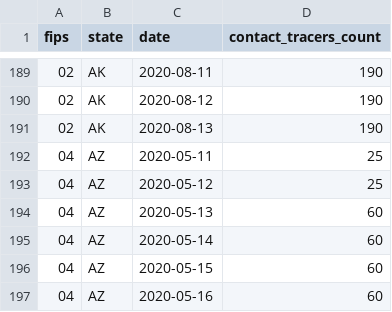
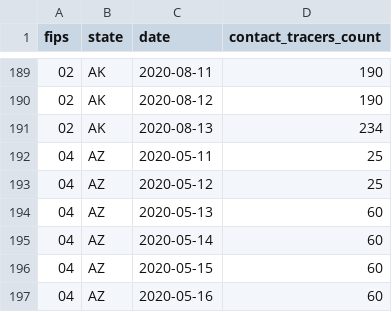
Before and after one commit to bschram/covid-data-public, a CSV file: data/test-and-trace/state_data.csv, drawn as a sheet; only a part is shown, gaps mark what is left out.

```diff
--- a/data/test-and-trace/state_data.csv
+++ b/data/test-and-trace/state_data.csv
@@ -190,3 +190,3 @@ fips,state,date,contact_tracers_count
 02,AK,2020-08-12,190
-02,AK,2020-08-13,190
+02,AK,2020-08-13,234
 04,AZ,2020-05-11,25
```
Also changed, not shown: data/cases-jhu/csse_covid_19_daily_reports/08-11-2020.csv, data/cases-nytimes/us-states.csv, 11 other files.
